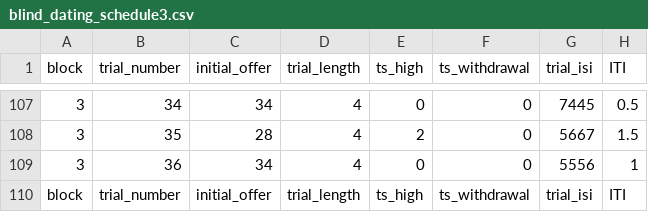
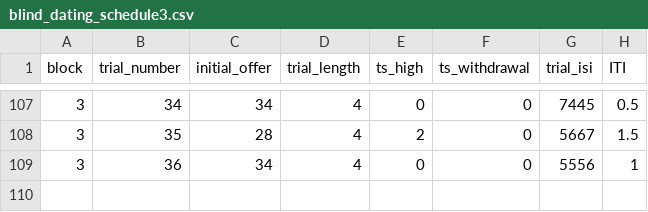
Before and after one commit to laureate-institute-for-brain-research/StimToolOnline, a CSV file: public/js/tasks/blind_dating/blind_dating_schedule3.csv, drawn as a sheet; only a part is shown, gaps mark what is left out; the diff names each change by its address in the sheet, - before the commit and + after, or states it on an @@ line.

Commit message:
Fixing OK dialogue button for task loading (blind_dating, emotional_faces, social_media). Correcting issue with blind dating session 3 schedule.

```diff
--- a/public/js/tasks/blind_dating/blind_dating_schedule3.csv
+++ b/public/js/tasks/blind_dating/blind_dating_schedule3.csv
-row 110: block | trial_number | initial_offer | trial_length | ts_high | ts_withdrawal | trial_isi | ITI
```
Also changed, not shown: 3 other files.
